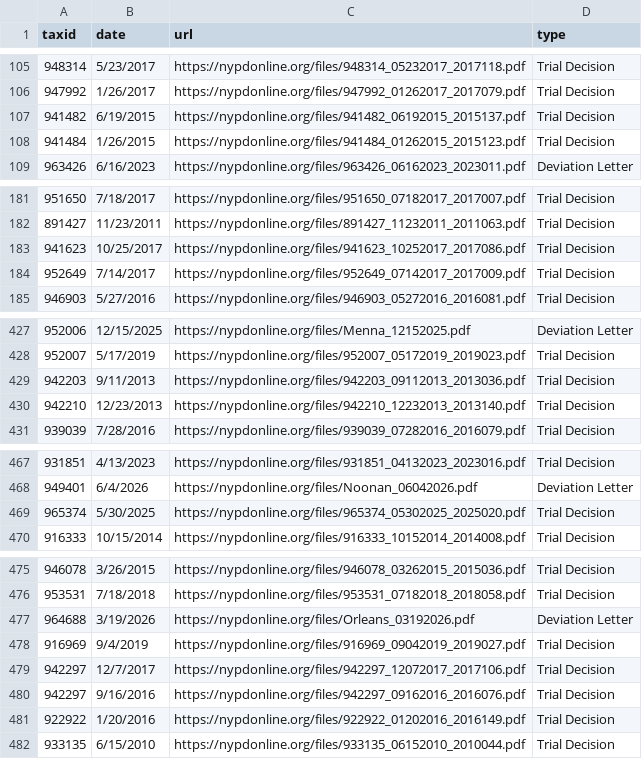
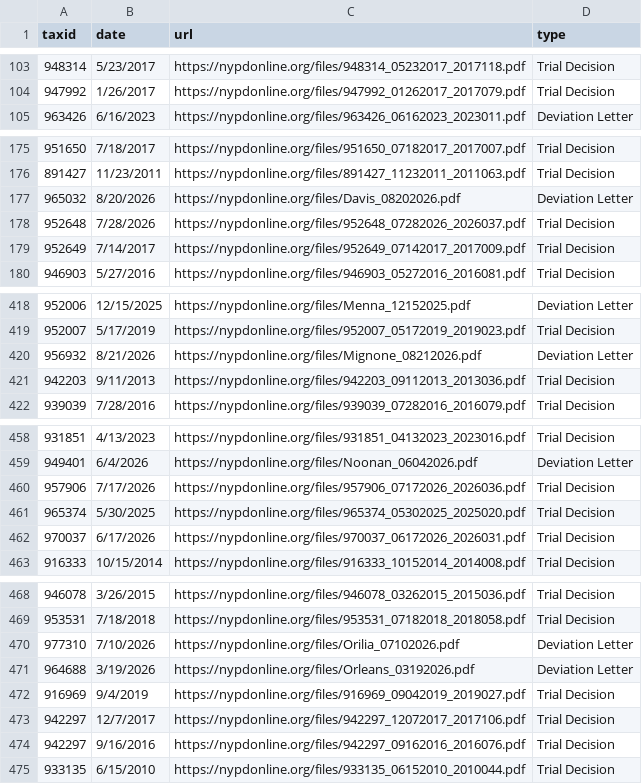
Before and after one commit to CoreData-Labs/50-a-org-documentation, a CSV file: CSVs/documents.csv, drawn as a sheet; only a part is shown, gaps mark what is left out; removed rows and columns are numbered as before the commit, all else as after; the diff covers the shown part only; the diff names each change by its address in the sheet, - before the commit and + after, or states it on an @@ line.

```diff
--- a/CSVs/documents.csv
+++ b/CSVs/documents.csv
-row 107: 941482 | 6/19/2015 | https://nypdonline.org/files/941482_06192015_2015137.pdf | Trial Decision
-row 108: 941484 | 1/26/2015 | https://nypdonline.org/files/941484_01262015_2015123.pdf | Trial Decision
-row 183: 941623 | 10/25/2017 | https://nypdonline.org/files/941623_10252017_2017086.pdf | Trial Decision
+row 177: 965032 | 8/20/2026 | https://nypdonline.org/files/Davis_08202026.pdf | Deviation Letter
+row 178: 952648 | 7/28/2026 | https://nypdonline.org/files/952648_07282026_2026037.pdf | Trial Decision
+row 420: 956932 | 8/21/2026 | https://nypdonline.org/files/Mignone_08212026.pdf | Deviation Letter
-row 430: 942210 | 12/23/2013 | https://nypdonline.org/files/942210_12232013_2013140.pdf | Trial Decision
+row 460: 957906 | 7/17/2026 | https://nypdonline.org/files/957906_07172026_2026036.pdf | Trial Decision
+row 462: 970037 | 6/17/2026 | https://nypdonline.org/files/970037_06172026_2026031.pdf | Trial Decision
+row 470: 977310 | 7/10/2026 | https://nypdonline.org/files/Orilia_07102026.pdf | Deviation Letter
-row 481: 922922 | 1/20/2016 | https://nypdonline.org/files/922922_01202016_2016149.pdf | Trial Decision
```
Also changed, not shown: 7 added rows and 21 removed rows elsewhere in this file, 4 other files.
